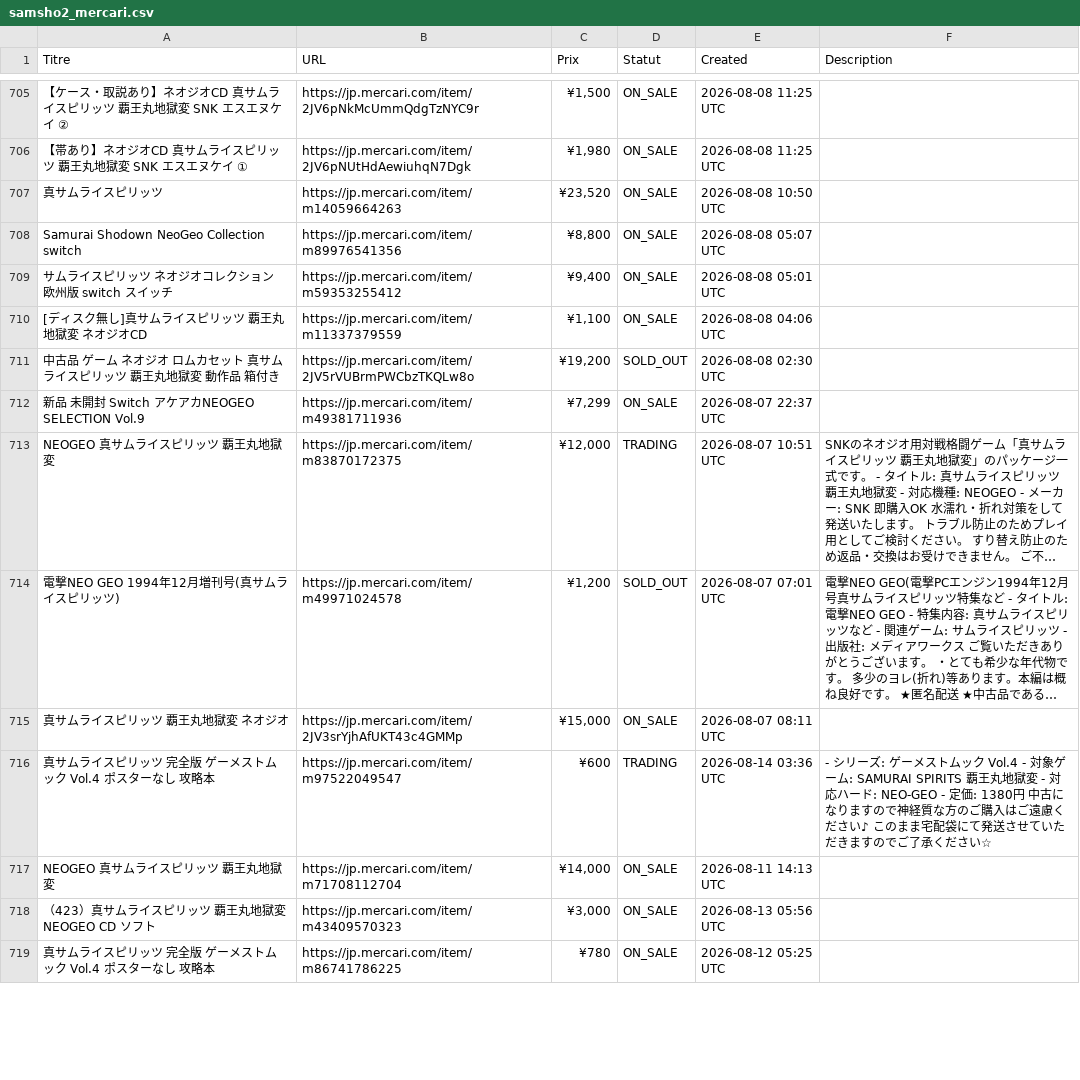
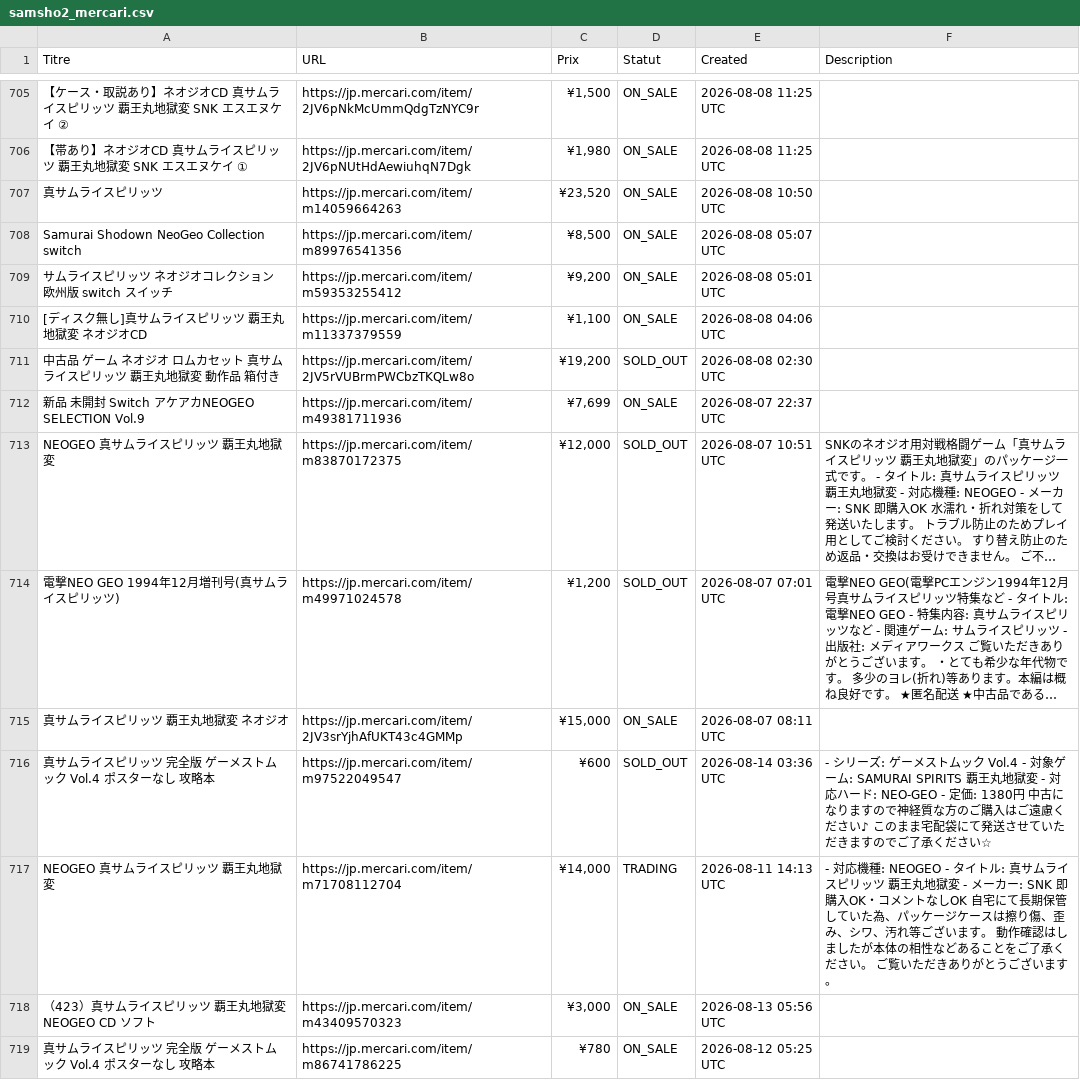
Before and after one commit to ltupin/stats-aes, a CSV file: data/raw/samsho2_mercari.csv, drawn as a sheet; only a part is shown, gaps mark what is left out; long unchanged cells end in …; the diff covers the shown part only; the diff names each change by its address in the sheet, - before the commit and + after, or states it on an @@ line.

```diff
--- a/data/raw/samsho2_mercari.csv
+++ b/data/raw/samsho2_mercari.csv
-C708 (Prix): ¥8,800
+C708 (Prix): ¥8,500
-C709 (Prix): ¥9,400
+C709 (Prix): ¥9,200
-C712 (Prix): ¥7,299
+C712 (Prix): ¥7,699
-D713 (Statut): TRADING
+D713 (Statut): SOLD_OUT
-D716 (Statut): TRADING
+D716 (Statut): SOLD_OUT
-D717 (Statut): ON_SALE
+D717 (Statut): TRADING
-F717 (Description): (empty)
+F717 (Description): - 対応機種: NEOGEO - タイトル: 真サムライスピリッツ 覇王丸地獄変 - メーカー: SNK 即購入OK・コメントなしOK 自宅にて長期保管していた為、パッケージケースは擦り傷、歪み、シワ、汚れ等ございます。 動作確認はしましたが本体の相性などあることをご了承ください。 ご覧いただきありがとうございます。
```
Also changed, not shown: 4 added rows and 27 edited cells elsewhere in this file, data/filtered/aof2_filtered.csv, data/raw/aof2_mercari.csv, 54 other files.
